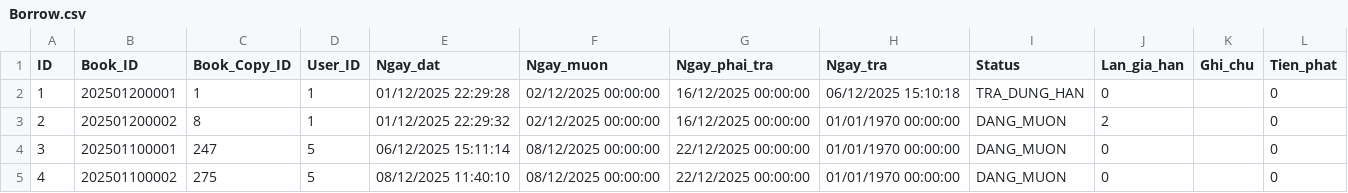
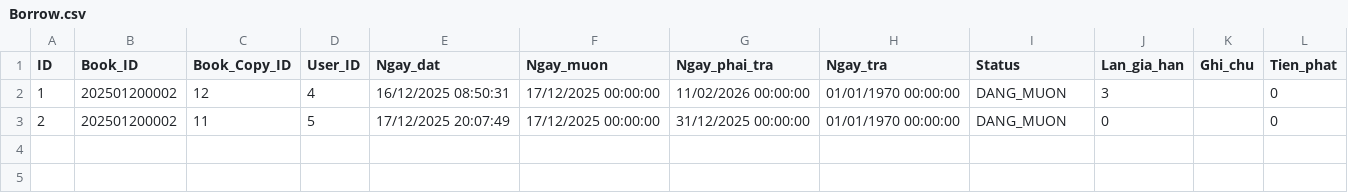
Before and after one commit to thanhtrung411/PBL2_new, a CSV file: data/Borrow.csv, drawn as a sheet.

```diff
--- a/data/Borrow.csv
+++ b/data/Borrow.csv
@@ -1,5 +1,3 @@
 ID, Book_ID, Book_Copy_ID, User_ID, Ngay_dat, Ngay_muon, Ngay_phai_tra, Ngay_tra, Status,Lan_gia_han, Ghi_chu, Tien_phat
-1,202501200001,1,1,01/12/2025 22:29:28,02/12/2025 00:00:00,16/12/2025 00:00:00,06/12/2025 15:10:18,TRA_DUNG_HAN,0,,0
-2,202501200002,8,1,01/12/2025 22:29:32,02/12/2025 00:00:00,16/12/2025 00:00:00,01/01/1970 00:00:00,DANG_MUON,2,,0
-3,202501100001,247,5,06/12/2025 15:11:14,08/12/2025 00:00:00,22/12/2025 00:00:00,01/01/1970 00:00:00,DANG_MUON,0,,0
-4,202501100002,275,5,08/12/2025 11:40:10,08/12/2025 00:00:00,22/12/2025 00:00:00,01/01/1970 00:00:00,DANG_MUON,0,,0
+1,202501200002,12,4,16/12/2025 08:50:31,17/12/2025 00:00:00,11/02/2026 00:00:00,01/01/1970 00:00:00,DANG_MUON,3,,0
+2,202501200002,11,5,17/12/2025 20:07:49,17/12/2025 00:00:00,31/12/2025 00:00:00,01/01/1970 00:00:00,DANG_MUON,0,,0
```
Also changed, not shown: data/Book_copies.csv, data/CSDL.csv, 5 other files.
